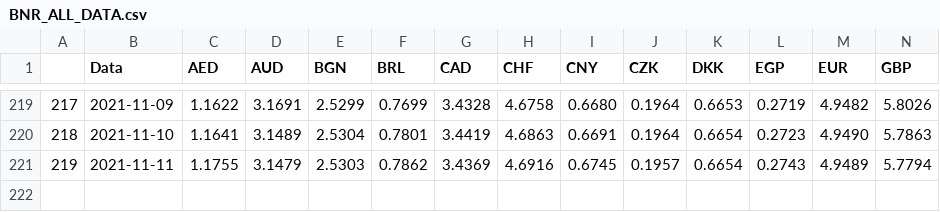
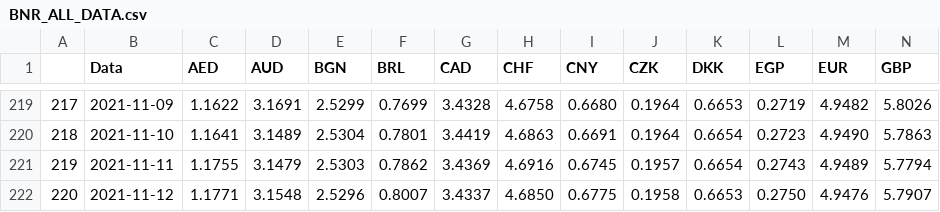
Before and after one commit to cosmin-pandeleanu/CursPythonGoogle, a CSV file: Cursuri/BNR_ALL_DATA.csv, drawn as a sheet; only a part is shown, gaps mark what is left out; rows hold the shown columns only; the diff names each change by its address in the sheet, - before the commit and + after, or states it on an @@ line.

```diff
--- a/Cursuri/BNR_ALL_DATA.csv
+++ b/Cursuri/BNR_ALL_DATA.csv
+row 222: 220 | 2021-11-12 | 1.1771 | 3.1548 | 2.5296 | 0.8007 | 3.4337 | 4.6850 | 0.6775 | 0.1958 | 0.6653 | 0.2750 | 4.9476 | 5.7907
```
Also changed, not shown: 53 other files.
